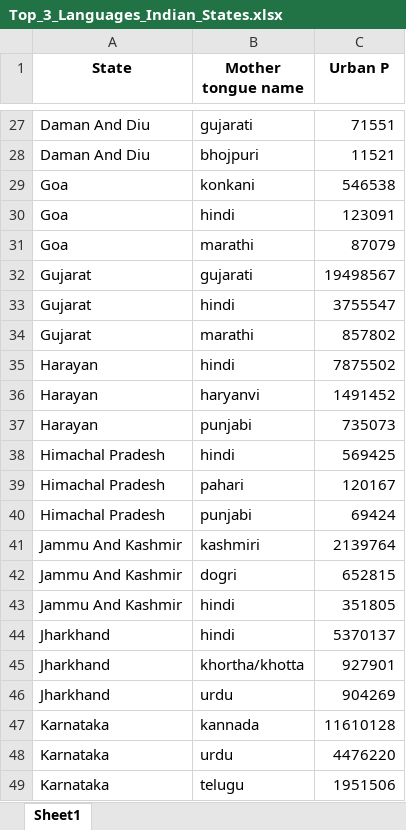
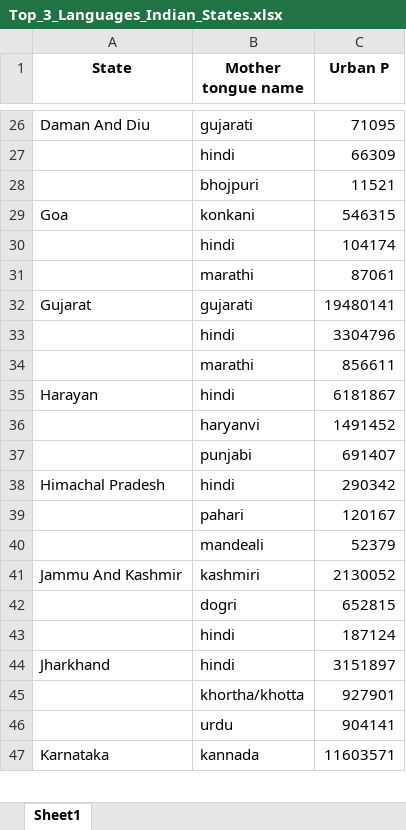
Before and after one commit to IVAVI17/Census_Data, an Excel workbook: data/Top_3_Languages_Indian_States.xlsx, sheet Sheet1, drawn as a sheet; only a part is shown, gaps mark what is left out; values as stored, in another font and other column widths than the file's, no borders; removed rows and columns are numbered as before the commit, all else as after; the diff covers the shown part only; the diff names each change by its address in the sheet, - before the commit and + after, or states it on an @@ line.

```diff
--- a/data/Top_3_Languages_Indian_States.xlsx (sheet Sheet1)
+++ b/data/Top_3_Languages_Indian_States.xlsx (sheet Sheet1)
-C26 (Urban P): 71551
+C26 (Urban P): 71095
+row 27:  | hindi | 66309
-A28 (State): Daman And Diu
+A28 (State): (empty)
-C29 (Urban P): 546538
+C29 (Urban P): 546315
-row 30: Goa | hindi | 123091
-row 31: Goa | marathi | 87079
+row 30:  | hindi | 104174
+row 31:  | marathi | 87061
-C32 (Urban P): 19498567
+C32 (Urban P): 19480141
-row 33: Gujarat | hindi | 3755547
-row 34: Gujarat | marathi | 857802
+row 33:  | hindi | 3304796
+row 34:  | marathi | 856611
-C35 (Urban P): 7875502
+C35 (Urban P): 6181867
-A36 (State): Harayan
+A36 (State): (empty)
-row 37: Harayan | punjabi | 735073
+row 37:  | punjabi | 691407
-C38 (Urban P): 569425
+C38 (Urban P): 290342
-A39 (State): Himachal Pradesh
+A39 (State): (empty)
-row 40: Himachal Pradesh | punjabi | 69424
+row 40:  | mandeali | 52379
-C41 (Urban P): 2139764
+C41 (Urban P): 2130052
-A42 (State): Jammu And Kashmir
+A42 (State): (empty)
-row 43: Jammu And Kashmir | hindi | 351805
+row 43:  | hindi | 187124
-C44 (Urban P): 5370137
+C44 (Urban P): 3151897
-A45 (State): Jharkhand
+A45 (State): (empty)
-row 46: Jharkhand | urdu | 904269
+row 46:  | urdu | 904141
-C47 (Urban P): 11610128
+C47 (Urban P): 11603571
-row 48: Karnataka | urdu | 4476220
-row 49: Karnataka | telugu | 1951506
```
Also changed, not shown: 38 added rows, 37 removed rows and 40 edited cells elsewhere in this sheet.
